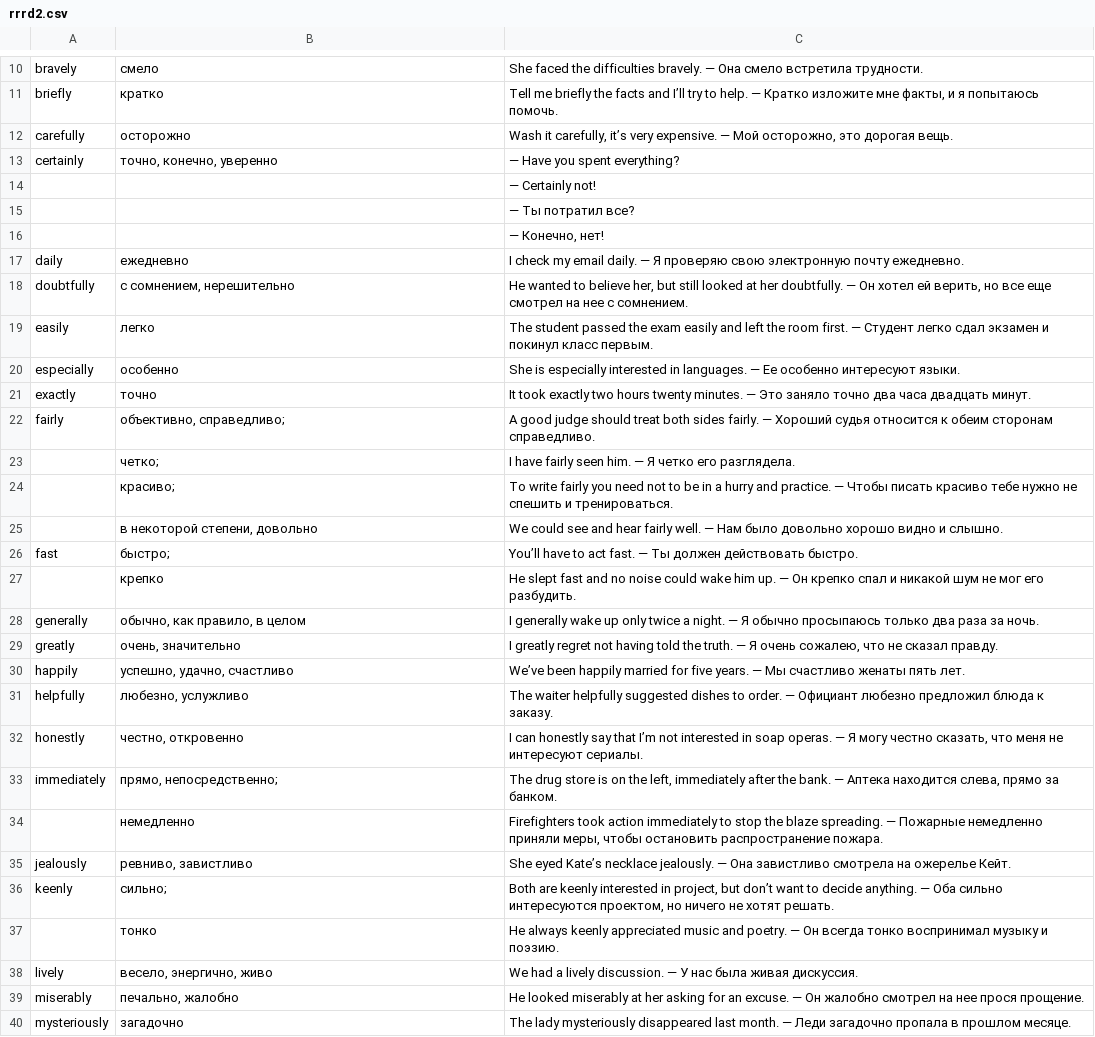
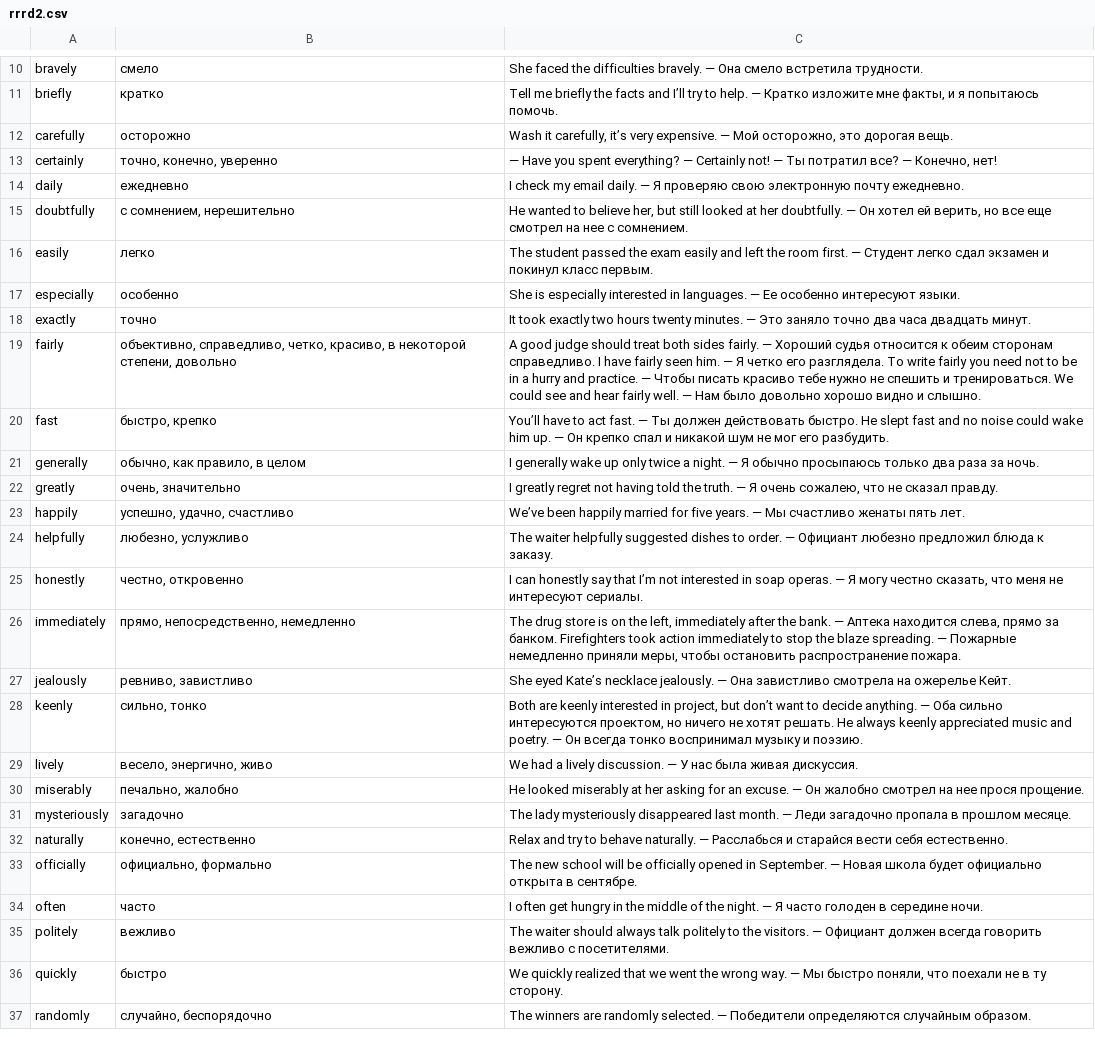
Before and after one commit to Pusttak/parse, a CSV file: src/rrrd2.csv, drawn as a sheet; only a part is shown, gaps mark what is left out; the shorter side is filled out with more unchanged rows.

```diff
--- a/src/rrrd2.csv
+++ b/src/rrrd2.csv
@@ -12,6 +12,3 @@ briefly;кратко;Tell me briefly the facts and I’ll try to help. — К
 carefully;осторожно;Wash it carefully, it’s very expensive. — Мой осторожно, это дорогая вещь.
-certainly;точно, конечно, уверенно;— Have you spent everything?
-;;— Certainly not!
-;;— Ты потратил все?
-;;— Конечно, нет!
+certainly;точно, конечно, уверенно;— Have you spent everything? — Certainly not! — Ты потратил все? — Конечно, нет!
 daily;ежедневно;I check my email daily. — Я проверяю свою электронную почту ежедневно.
@@ -21,8 +18,4 @@ especially;особенно;She is especially interested in languages. — Е
 exactly;точно;It took exactly two hours twenty minutes. — Это заняло точно два часа двадцать минут.
-fairly;"объективно, справедливо;";A good judge should treat both sides fairly. — Хороший судья относится к обеим сторонам справедливо.
-;"четко;";I have fairly seen him. — Я четко его разглядела.
-;"красиво;";To write fairly you need not to be in a hurry and practice. — Чтобы писать красиво тебе нужно не спешить и тренироваться.
-;в некоторой степени, довольно;We could see and hear fairly well. — Нам было довольно хорошо видно и слышно.
-fast;"быстро;";You’ll have to act fast. — Ты должен действовать быстро.
-;крепко;He slept fast and no noise could wake him up. — Он крепко спал и никакой шум не мог его разбудить.
+fairly;объективно, справедливо, четко, красиво, в некоторой степени, довольно;A good judge should treat both sides fairly. — Хороший судья относится к обеим сторонам справедливо. I have fairly seen him. — Я четко его разглядела. To write fairly you need not to be in a hurry and practice. — Чтобы писать красиво тебе нужно не спешить и тренироваться. We could see and hear fairly well. — Нам было довольно хорошо видно и слышно.
+fast; быстро, крепко;You’ll have to act fast. — Ты должен действовать быстро. He slept fast and no noise could wake him up. — Он крепко спал и никакой шум не мог его разбудить.
 generally;обычно, как правило, в целом;I generally wake up only twice a night. — Я обычно просыпаюсь только два раза за ночь.
@@ -32,7 +25,5 @@ helpfully;любезно, услужливо;The waiter helpfully suggested di
 honestly;честно, откровенно;I can honestly say that I’m not interested in soap operas. — Я могу честно сказать, что меня не интересуют сериалы.
-immediately;"прямо, непосредственно;";The drug store is on the left, immediately after the bank. — Аптека находится слева, прямо за банком.
-;немедленно;Firefighters took action immediately to stop the blaze spreading. — Пожарные немедленно приняли меры, чтобы остановить распространение пожара.
+immediately;прямо, непосредственно, немедленно;The drug store is on the left, immediately after the bank. — Аптека находится слева, прямо за банком. Firefighters took action immediately to stop the blaze spreading. — Пожарные немедленно приняли меры, чтобы остановить распространение пожара.
 jealously;ревниво, завистливо;She eyed Kate’s necklace jealously. — Она завистливо смотрела на ожерелье Кейт.
-keenly;"сильно;";Both are keenly interested in project, but don’t want to decide anything. — Оба сильно интересуются проектом, но ничего не хотят решать.
-;тонко;He always keenly appreciated music and poetry. — Он всегда тонко воспринимал музыку и поэзию.
+keenly;сильно, тонко;Both are keenly interested in project, but don’t want to decide anything. — Оба сильно интересуются проектом, но ничего не хотят решать. He always keenly appreciated music and poetry. — Он всегда тонко воспринимал музыку и поэзию.
 lively;весело, энергично, живо;We had a lively discussion. — У нас была живая дискуссия.
```
Also changed, not shown: 3 other files.
